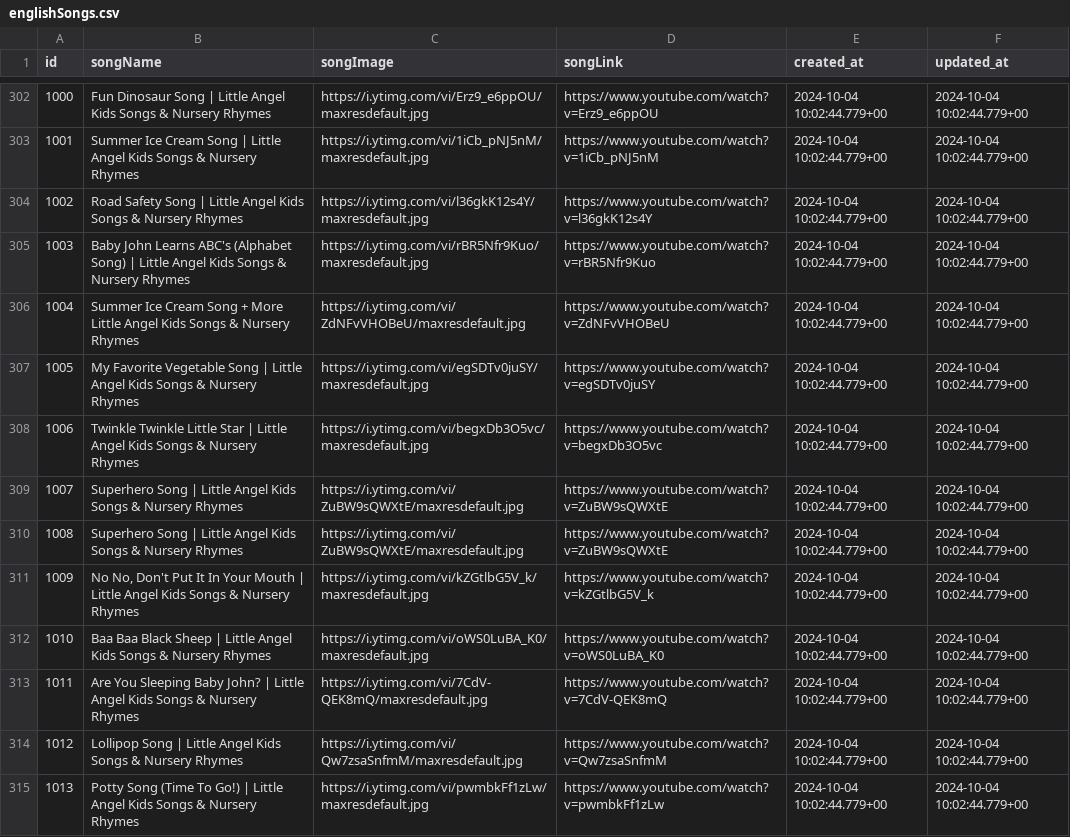
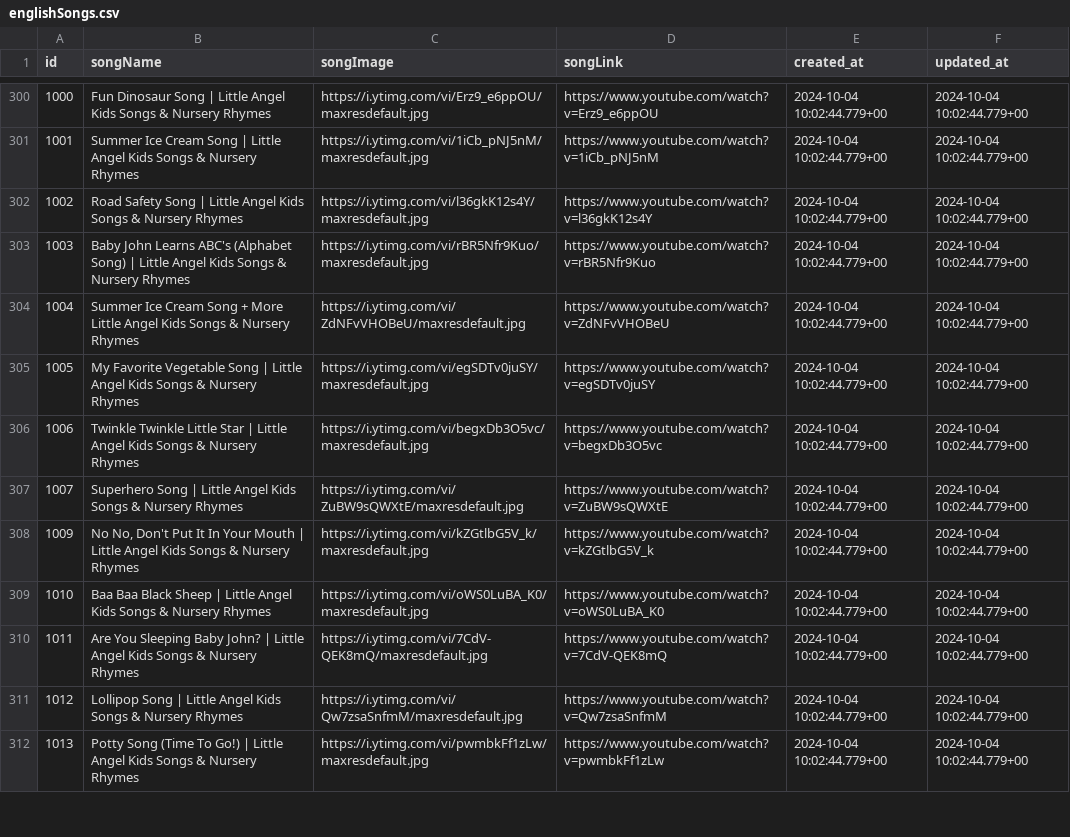
Before and after one commit to waelkamira/csv, a CSV file: englishSongs.csv, drawn as a sheet; only a part is shown, gaps mark what is left out; removed rows and columns are numbered as before the commit, all else as after; the diff covers the shown part only; the diff names each change by its address in the sheet, - before the commit and + after, or states it on an @@ line.

```diff
--- a/englishSongs.csv
+++ b/englishSongs.csv
-row 309: 1007 | Superhero Song | Little Angel Kids Songs & Nursery Rhymes | https://i.ytimg.com/vi/ZuBW9sQWXtE/maxresdefault.jpg | https://www.youtube.com/watch?v=ZuBW9sQWXtE | 2024-10-04 10:02:44.779+00 | 2024-10-04 10:02:44.779+00
@@ column A (id) renumbered between rows 307 and 927 @@
```
Also changed, not shown: 14 removed rows elsewhere in this file, User.csv, movies.csv, 6 other files.
